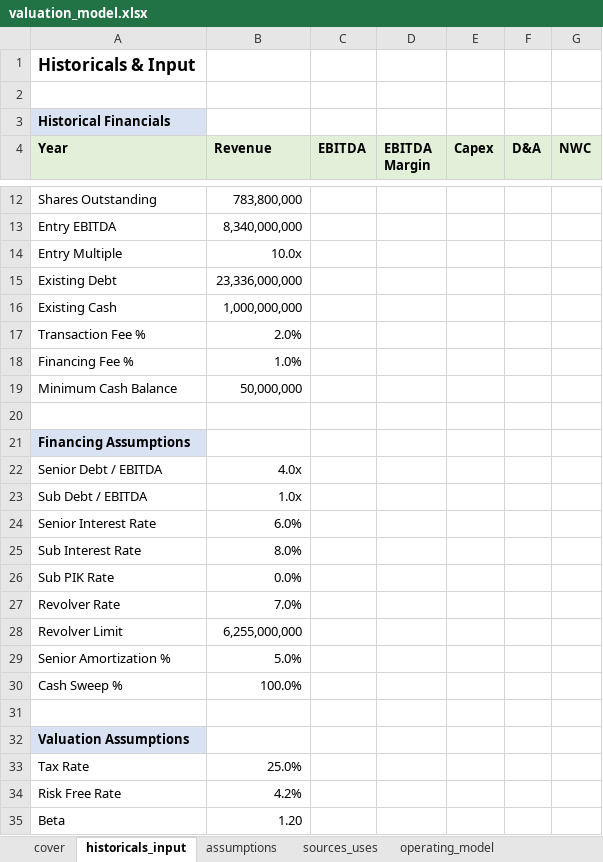
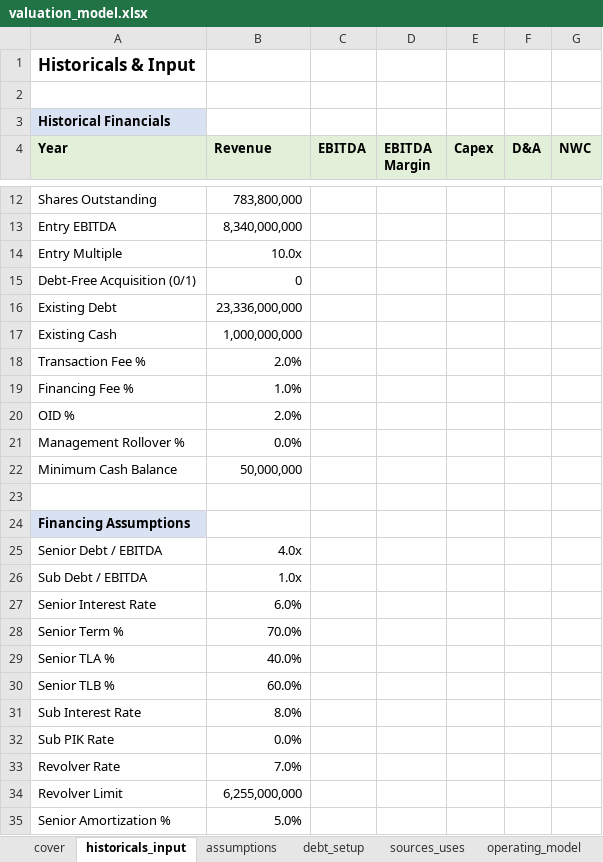
Before and after one commit to robertlennon25/finance-mvp, an Excel workbook: outputs/valuation_model.xlsx, sheet historicals_input, drawn as a sheet; only a part is shown, gaps mark what is left out; the shorter side is filled out with more unchanged rows; values as stored, in another font and other column widths than the file's, no borders; the diff names each change by its address in the sheet, - before the commit and + after, or states it on an @@ line.

Commit message:
pass 5, second to last debt tranche separation step

```diff
--- a/outputs/valuation_model.xlsx (sheet historicals_input)
+++ b/outputs/valuation_model.xlsx (sheet historicals_input)
+sheet tab: debt_setup
+row 15: Debt-Free Acquisition (0/1) | 0
+row 20: OID % | 2.0%
+row 21: Management Rollover % | 0.0%
+row 28: Senior Term % | 70.0%
+row 29: Senior TLA % | 40.0%
+row 30: Senior TLB % | 60.0%
```
Also changed, not shown: sheet debt_schedule, sheet sensitivities, sheet returns, sheet sources_uses, sheet valuation, sheet checks, 2 more sheets, other sheet tabs, 10 other files.
